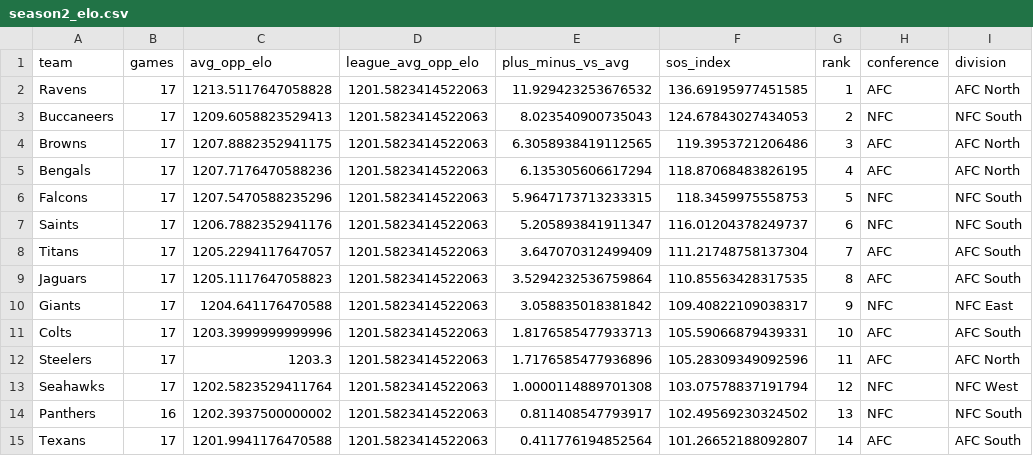
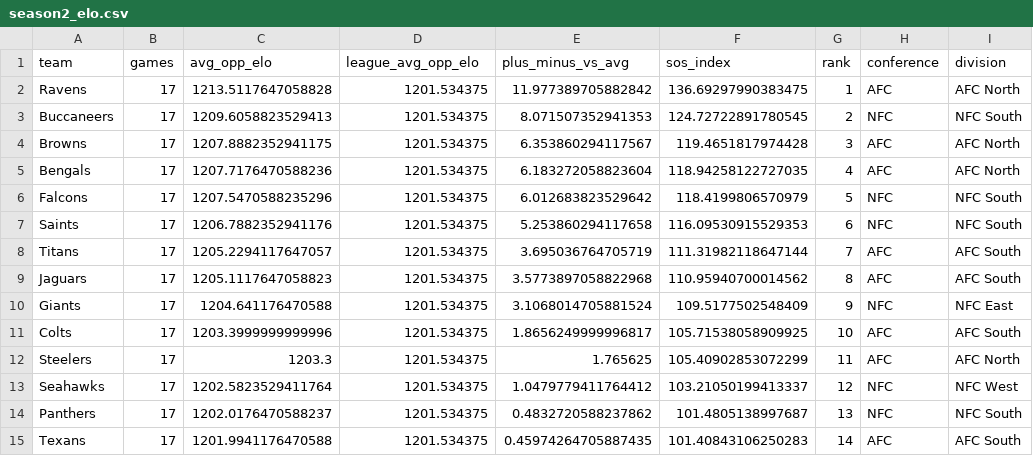
Before and after one commit to lespauI/mega_league, a CSV file: output/sos/season2_elo.csv, drawn as a sheet; only a part is shown; the diff covers the shown part only.

Commit message:
fix a bug
I’ve identified and fixed the cause of the 16-game counts.

What I changed
- Root cause: The Season 2 slice used a hard “start at row 287” cut. In this data export, the first Season 2 row occurs at DictReader data row 286, so starting at 287 skipped Bears–Panthers week 0 and left those teams with 16 games.
- Fix: Make the games slice robust by inferring the target seasonIndex from the first valid row at or after the provided start row, and then include all rows with that seasonIndex (regular season only).
  - Updated `read_games_season2` to:
    - Scan all rows once.
    - Infer `seasonIndex` at or after `--season2-start-row`.
    - Filter to that `seasonIndex` and `stageIndex == 1` (regular season).
  - File updated: scripts/calc_sos_season2_elo.py:1

Verification
- Ran the pipeline and inspected output counts:
  - Command: `python3 scripts/calc_sos_season2_elo.py --season2-start-row 287`
  - Output shows all listed teams at 17 games now:
    - Panthers: 17
    - Vikings: 17
    - Cardinals: 17
    - Cowboys: 17
    - Bears: 17
  - File: output/sos/season2_elo.csv:1 and sample lines:
    - Panthers,17,1202.0176,...,13
    - Vikings,17,1200.8000,...,18
    - Cardinals,17,1200.6294,...,20
    - Cowboys,17,1199.3117,...,23
    - Bears,17,1198.1411,...,26

Notes
- This approach is resilient to duplicate header rows and off-by-one start positions and avoids postseason noise by constraining `stageIndex == 1`.

Plan status
- Marked the “fix a bug” step as complete in .zenflow/tasks/calculate-sos-fo-0696/plan.md.

Would you like me to run any additional checks (e.g., regenerate the docs pages and index) or adjust the default `--season2-start-row` now that it’s robust?

```diff
--- a/output/sos/season2_elo.csv
+++ b/output/sos/season2_elo.csv
@@ -1,15 +1,15 @@
 team,games,avg_opp_elo,league_avg_opp_elo,plus_minus_vs_avg,sos_index,rank,conference,division
-Ravens,17,1213.5117647058828,1201.5823414522063,11.929423253676532,136.69195977451585,1,AFC,AFC North
-Buccaneers,17,1209.6058823529413,1201.5823414522063,8.023540900735043,124.67843027434053,2,NFC,NFC South
-Browns,17,1207.8882352941175,1201.5823414522063,6.3058938419112565,119.3953721206486,3,AFC,AFC North
-Bengals,17,1207.7176470588236,1201.5823414522063,6.135305606617294,118.87068483826195,4,AFC,AFC North
-Falcons,17,1207.5470588235296,1201.5823414522063,5.9647173713233315,118.3459975558753,5,NFC,NFC South
-Saints,17,1206.7882352941176,1201.5823414522063,5.205893841911347,116.01204378249737,6,NFC,NFC South
-Titans,17,1205.2294117647057,1201.5823414522063,3.647070312499409,111.21748758137304,7,AFC,AFC South
-Jaguars,17,1205.1117647058823,1201.5823414522063,3.5294232536759864,110.85563428317535,8,AFC,AFC South
-Giants,17,1204.641176470588,1201.5823414522063,3.058835018381842,109.40822109038317,9,NFC,NFC East
-Colts,17,1203.3999999999996,1201.5823414522063,1.8176585477933713,105.59066879439331,10,AFC,AFC South
-Steelers,17,1203.3,1201.5823414522063,1.7176585477936896,105.28309349092596,11,AFC,AFC North
-Seahawks,17,1202.5823529411764,1201.5823414522063,1.0000114889701308,103.07578837191794,12,NFC,NFC West
-Panthers,16,1202.3937500000002,1201.5823414522063,0.811408547793917,102.49569230324502,13,NFC,NFC South
-Texans,17,1201.9941176470588,1201.5823414522063,0.411776194852564,101.26652188092807,14,AFC,AFC South
+Ravens,17,1213.5117647058828,1201.534375,11.977389705882842,136.69297990383475,1,AFC,AFC North
+Buccaneers,17,1209.6058823529413,1201.534375,8.071507352941353,124.72722891780545,2,NFC,NFC South
+Browns,17,1207.8882352941175,1201.534375,6.353860294117567,119.4651817974428,3,AFC,AFC North
+Bengals,17,1207.7176470588236,1201.534375,6.183272058823604,118.94258122727035,4,AFC,AFC North
+Falcons,17,1207.5470588235296,1201.534375,6.012683823529642,118.4199806570979,5,NFC,NFC South
+Saints,17,1206.7882352941176,1201.534375,5.253860294117658,116.09530915529353,6,NFC,NFC South
+Titans,17,1205.2294117647057,1201.534375,3.695036764705719,111.31982118647144,7,AFC,AFC South
+Jaguars,17,1205.1117647058823,1201.534375,3.5773897058822968,110.95940700014562,8,AFC,AFC South
+Giants,17,1204.641176470588,1201.534375,3.1068014705881524,109.5177502548409,9,NFC,NFC East
+Colts,17,1203.3999999999996,1201.534375,1.8656249999996817,105.71538058909925,10,AFC,AFC South
+Steelers,17,1203.3,1201.534375,1.765625,105.40902853072299,11,AFC,AFC North
+Seahawks,17,1202.5823529411764,1201.534375,1.0479779411764412,103.21050199413337,12,NFC,NFC West
+Panthers,17,1202.0176470588237,1201.534375,0.4832720588237862,101.4805138997687,13,NFC,NFC South
+Texans,17,1201.9941176470588,1201.534375,0.45974264705887435,101.40843106250283,14,AFC,AFC South
```
Also changed, not shown: 1 added row, 1 removed row and 53 edited cells elsewhere in this file, 4 other files.
